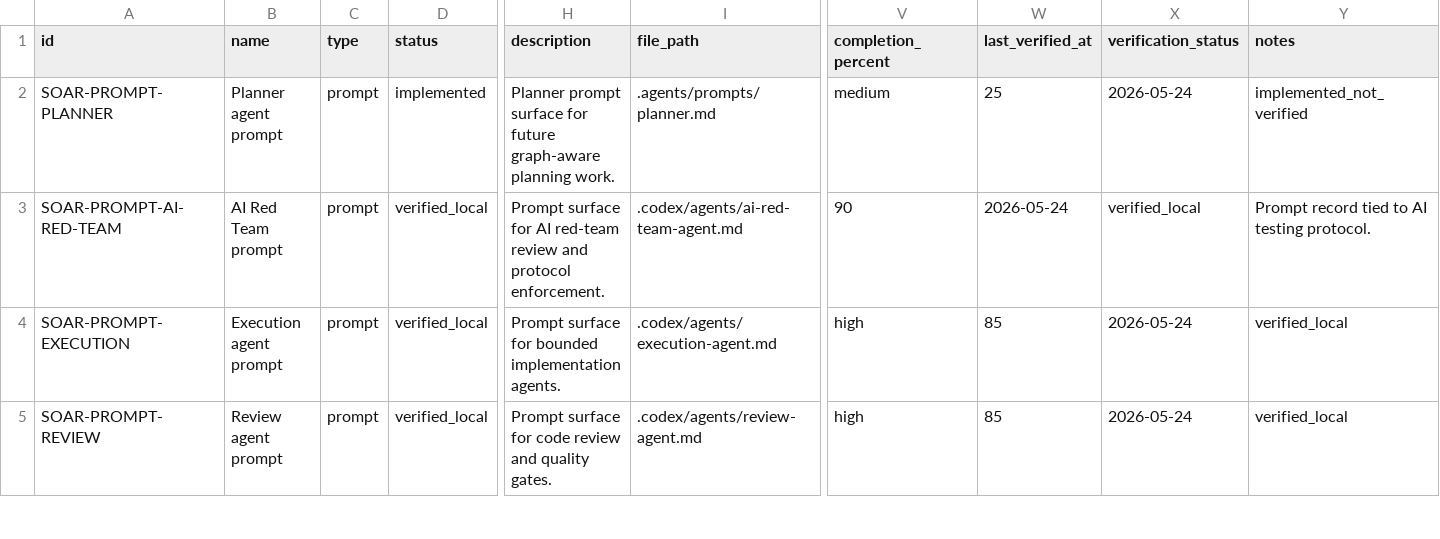
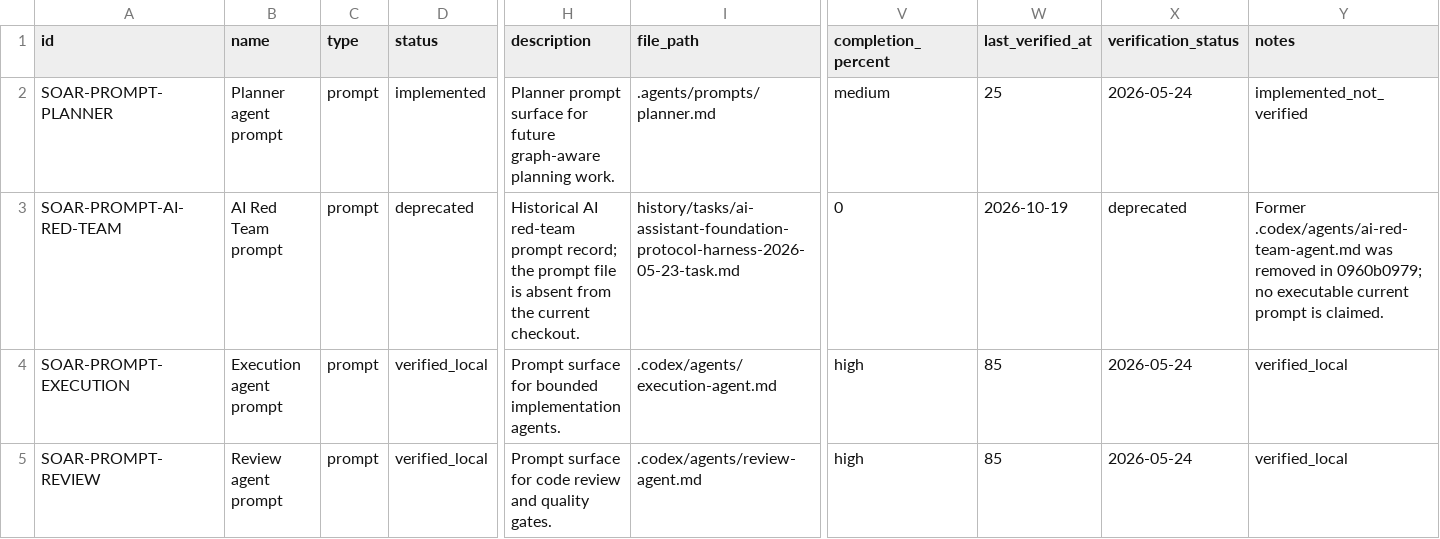
Before and after one commit to Wroblewski-Patryk/Soar, a CSV file: docs/architecture/registry/prompts.csv, drawn as a sheet; only a part is shown, gaps mark what is left out; the diff names each change by its address in the sheet, - before the commit and + after, or states it on an @@ line.

```diff
--- a/docs/architecture/registry/prompts.csv
+++ b/docs/architecture/registry/prompts.csv
-D3 (status): verified_local
+D3 (status): deprecated
-H3 (description): Prompt surface for AI red-team review and protocol enforcement.
+H3 (description): Historical AI red-team prompt record; the prompt file is absent from the current checkout.
-I3 (file_path): .codex/agents/ai-red-team-agent.md
+I3 (file_path): history/tasks/ai-assistant-foundation-protocol-harness-2026-05-23-task.md
-V3 (completion_percent): 90
+V3 (completion_percent): 0
-W3 (last_verified_at): 2026-05-24
+W3 (last_verified_at): 2026-10-19
-X3 (verification_status): verified_local
+X3 (verification_status): deprecated
-Y3 (notes): Prompt record tied to AI testing protocol.
+Y3 (notes): Former .codex/agents/ai-red-team-agent.md was removed in 0960b0979; no executable current prompt is claimed.
```
Also changed, not shown: docs/architecture/registry/agents.csv, docs/architecture/registry/nodes.csv, 6 other files.
